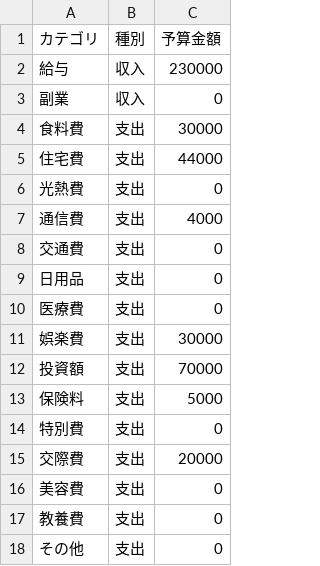
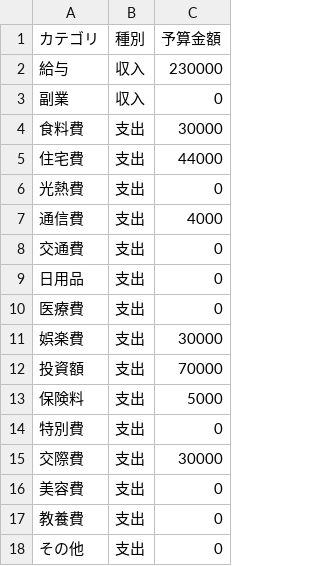
Before and after one commit to TakuyaFukumura/household-management-next-js-app, a CSV file: public/data/budget.csv, drawn as a sheet.

```diff
--- a/public/data/budget.csv
+++ b/public/data/budget.csv
@@ -14,3 +14,3 @@
 特別費,支出,0
-交際費,支出,20000
+交際費,支出,30000
 美容費,支出,0
```
